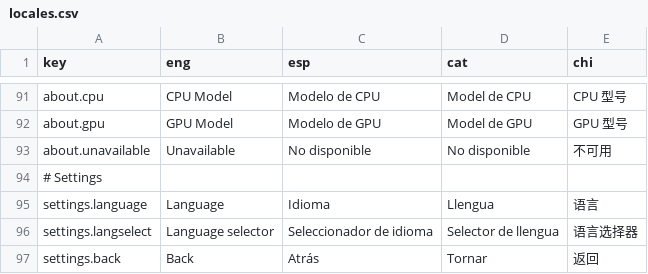
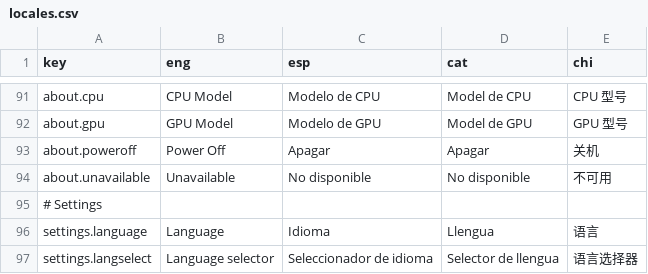
Before and after one commit to lts-n/guadaware, a CSV file: usr/lib/libguadaware/guadawareGUI/guadawareUniversalFramework/locales.csv, drawn as a sheet; only a part is shown, gaps mark what is left out; the shorter side is filled out with more unchanged rows.

Commit message:
added locale for poweroff

```diff
--- a/usr/lib/libguadaware/guadawareGUI/guadawareUniversalFramework/locales.csv
+++ b/usr/lib/libguadaware/guadawareGUI/guadawareUniversalFramework/locales.csv
@@ -92,2 +92,3 @@ about.cpu,CPU Model,Modelo de CPU,Model de CPU,CPU 型号
 about.gpu,GPU Model,Modelo de GPU,Model de GPU,GPU 型号
+about.poweroff,Power Off,Apagar,Apagar,关机
 about.unavailable,Unavailable,No disponible,No disponible,不可用
```
Also changed, not shown: 1 other file.
